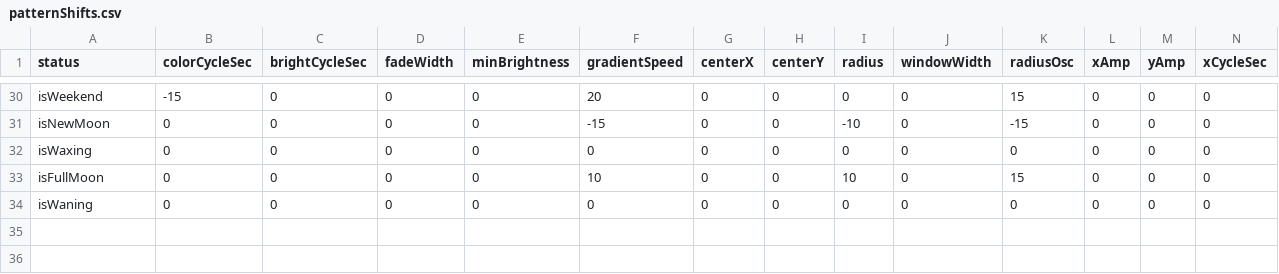
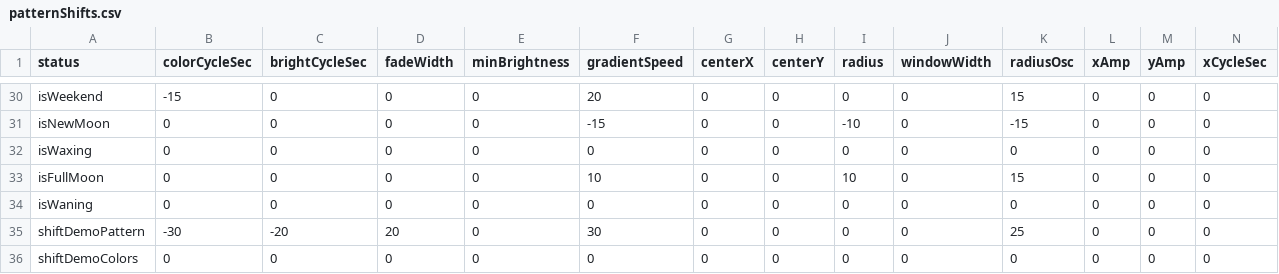
Before and after one commit to drJanW/Kwal27, a CSV file: sdroot/patternShifts.csv, drawn as a sheet; only a part is shown, gaps mark what is left out; rows hold the shown columns only; the diff names each change by its address in the sheet, - before the commit and + after, or states it on an @@ line.

Commit message:
v260605S - Demo bugfixes (audio scale, onweer, colors, spectrum speed, tv-sim audio, reboot reset)

```diff
--- a/sdroot/patternShifts.csv
+++ b/sdroot/patternShifts.csv
+row 35: shiftDemoPattern | -30 | -20 | 20 | 0 | 30 | 0 | 0 | 0 | 0 | 25 | 0 | 0 | 0
+row 36: shiftDemoColors | 0 | 0 | 0 | 0 | 0 | 0 | 0 | 0 | 0 | 0 | 0 | 0 | 0
```
Also changed, not shown: sdroot/colorsShifts.csv, sdroot/light_colors.csv, 23 other files.
